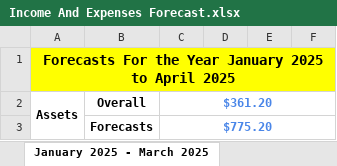
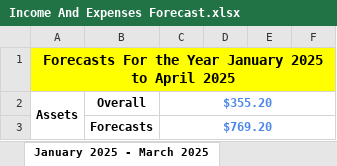
Before and after one commit to tangsinglun/Income-And-Expenditure-Forecast, an Excel workbook: Income And Expenses Forecast.xlsx, sheet January 2025 - March 2025, drawn as a sheet; only a part is shown; values as stored, in another font and other column widths than the file's, no borders; conditional formats not drawn; the diff covers the shown part only; the diff names each change by its address in the sheet, - before the commit and + after, or states it on an @@ line.

Commit message:
docs: 1. Complete Forecast for March 2025 2. Expenses Updated

```diff
--- a/Income And Expenses Forecast.xlsx (sheet January 2025 - March 2025)
+++ b/Income And Expenses Forecast.xlsx (sheet January 2025 - March 2025)
-C2: $361.20
+C2: $355.20
-C3: $775.20
+C3: $769.20
```
Also changed, not shown: 1 added row, 1 removed row and 4 edited cells elsewhere in this sheet, sheet April 2024 - June 2024, sheet Forecast_15, sheet Forecast_16, sheet Forecast_14, sheet April 2027 - June 2027, sheet July 2026 - September 2026, 9 more sheets.
